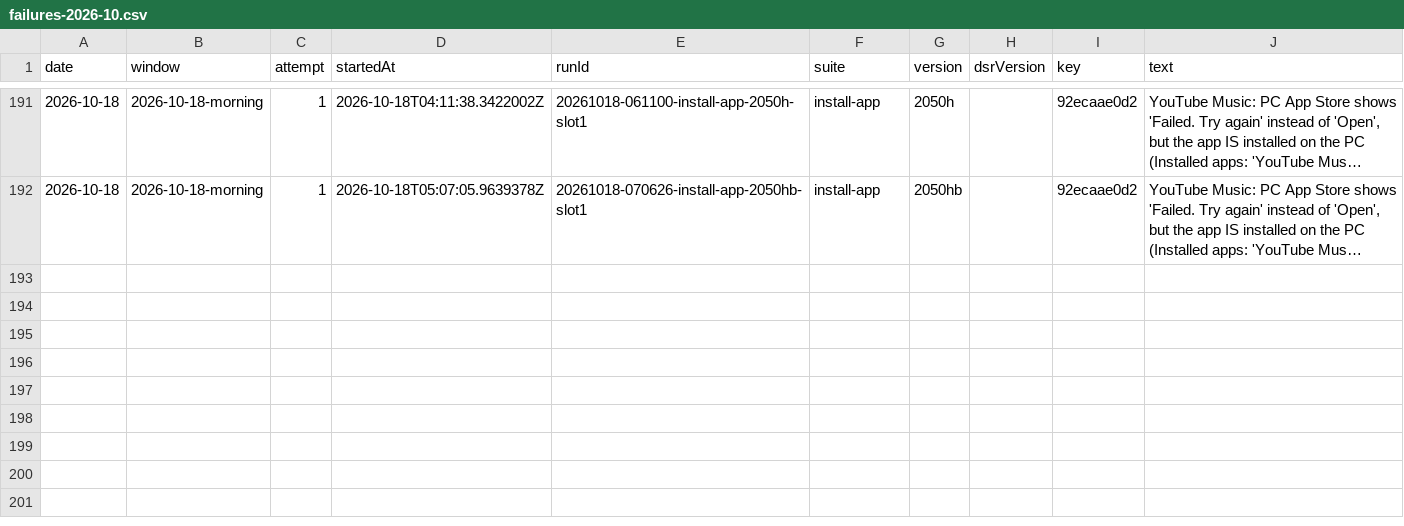
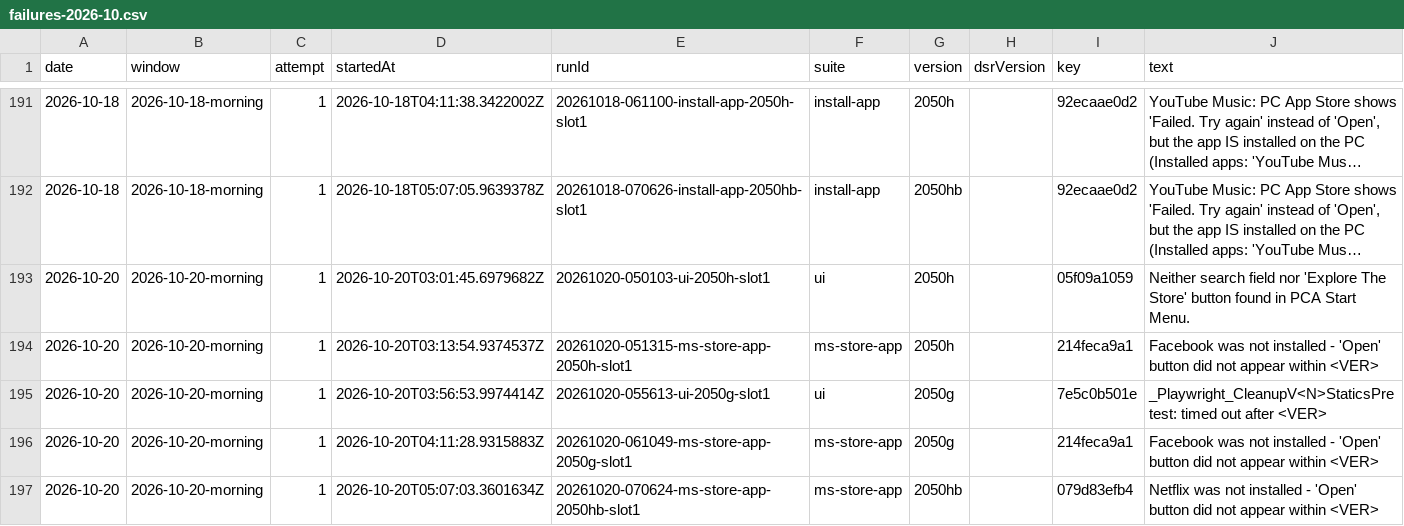
Before and after one commit to FastCorporatoin/report, a CSV file: kpi/failures-2026-10.csv, drawn as a sheet; only a part is shown, gaps mark what is left out; long unchanged cells end in …; the diff names each change by its address in the sheet, - before the commit and + after, or states it on an @@ line.

```diff
--- a/kpi/failures-2026-10.csv
+++ b/kpi/failures-2026-10.csv
+row 193: 2026-10-20 | 2026-10-20-morning | 1 | 2026-10-20T03:01:45.6979682Z | 20261020-050103-ui-2050h-slot1 | ui | 2050h |  | 05f09a1059 | Neither search field nor 'Explore The Store' button found in PCA Start Menu.
+row 194: 2026-10-20 | 2026-10-20-morning | 1 | 2026-10-20T03:13:54.9374537Z | 20261020-051315-ms-store-app-2050h-slot1 | ms-store-app | 2050h |  | 214feca9a1 | Facebook was not installed - 'Open' button did not appear within <VER>
+row 195: 2026-10-20 | 2026-10-20-morning | 1 | 2026-10-20T03:56:53.9974414Z | 20261020-055613-ui-2050g-slot1 | ui | 2050g |  | 7e5c0b501e | _Playwright_CleanupV<N>StaticsPretest: timed out after <VER>
+row 196: 2026-10-20 | 2026-10-20-morning | 1 | 2026-10-20T04:11:28.9315883Z | 20261020-061049-ms-store-app-2050g-slot1 | ms-store-app | 2050g |  | 214feca9a1 | Facebook was not installed - 'Open' button did not appear within <VER>
+row 197: 2026-10-20 | 2026-10-20-morning | 1 | 2026-10-20T05:07:03.3601634Z | 20261020-070624-ms-store-app-2050hb-slot1 | ms-store-app | 2050hb |  | 079d83efb4 | Netflix was not installed - 'Open' button did not appear within <VER>
```
Also changed, not shown: kpi/metrics-2026-10.csv, kpi/runs-2026-10.csv, 7 other files.
